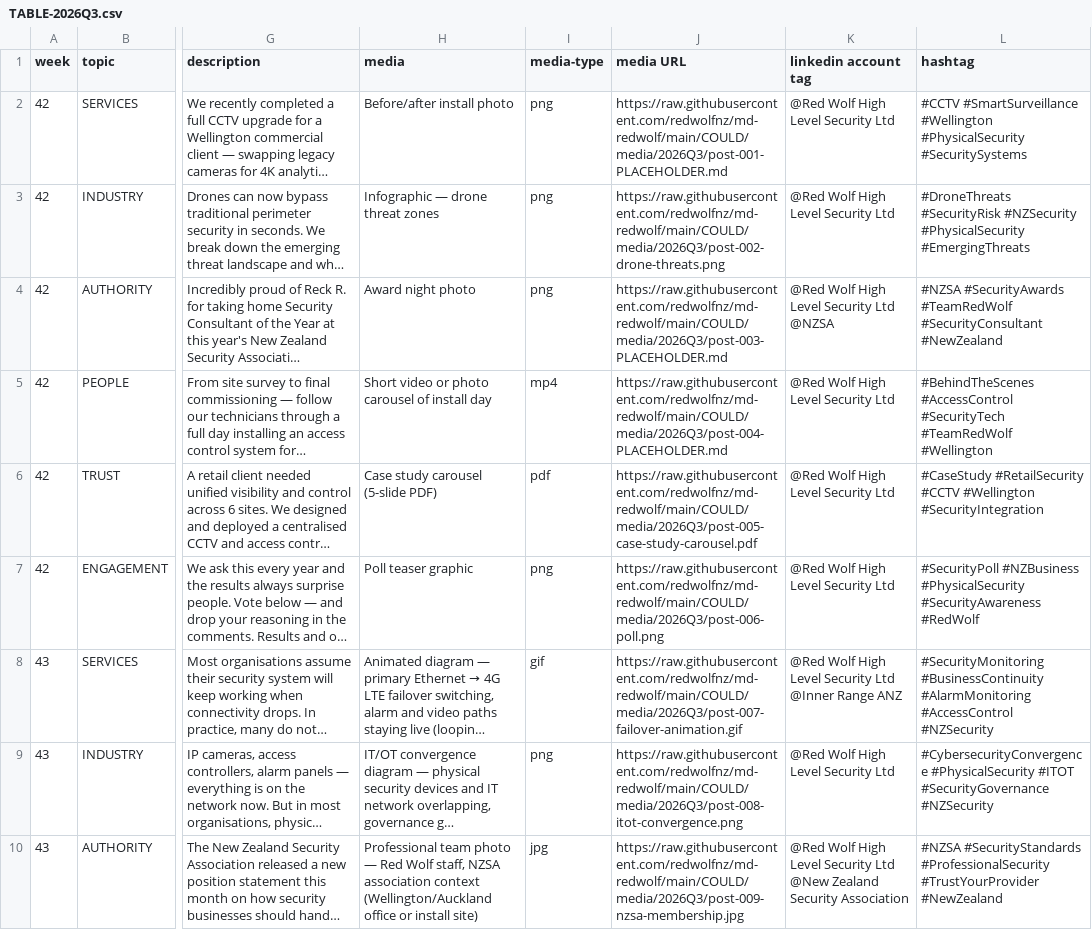
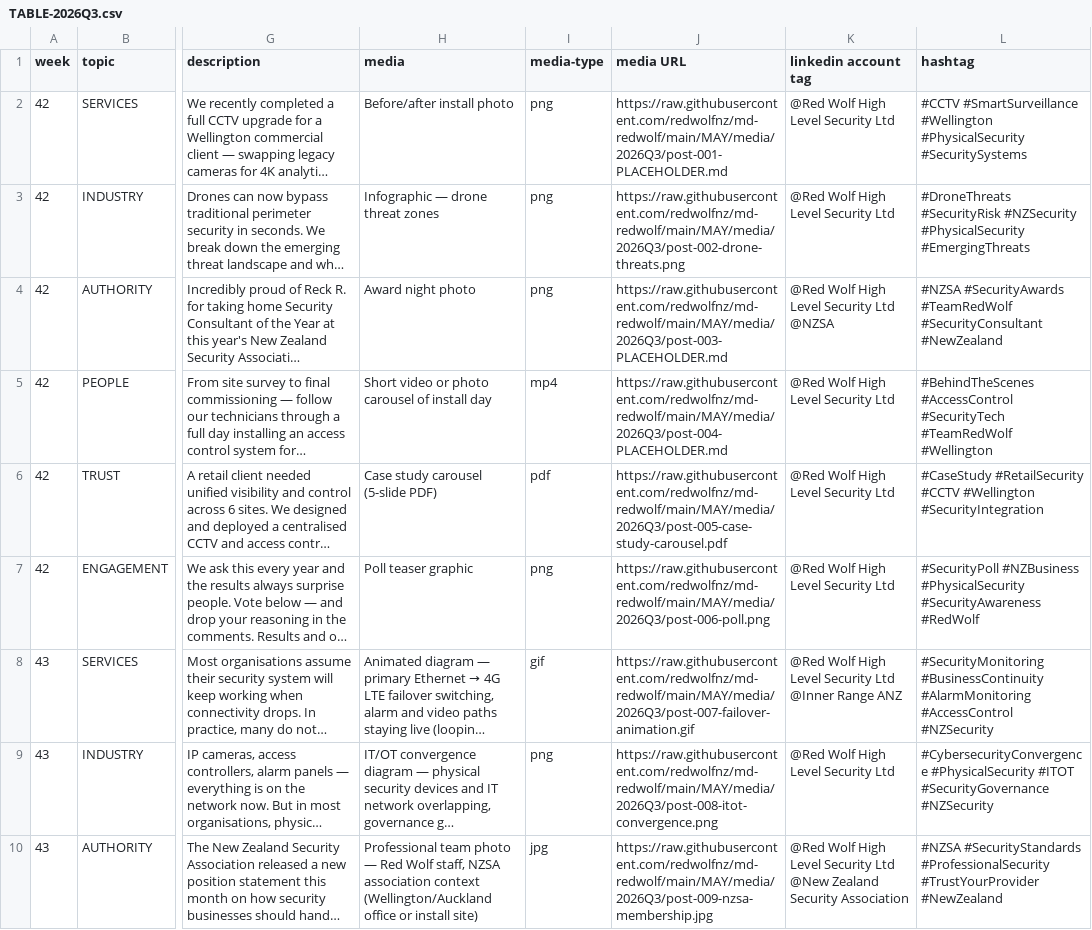
Before and after one commit to redwolfnz/md-redwolf, a CSV file: COULD/TABLE-2026Q3.csv, drawn as a sheet; only a part is shown, gaps mark what is left out; long unchanged cells end in …; the diff covers the shown part only; the diff names each change by its address in the sheet, - before the commit and + after, or states it on an @@ line.

```diff
--- a/COULD/TABLE-2026Q3.csv
+++ b/COULD/TABLE-2026Q3.csv
-J2 (media URL): https://raw.githubusercontent.com/redwolfnz/md-redwolf/main/COULD/media/2026Q3/post-001-PLACEHOLDER.md
+J2 (media URL): https://raw.githubusercontent.com/redwolfnz/md-redwolf/main/MAY/media/2026Q3/post-001-PLACEHOLDER.md
-J3 (media URL): https://raw.githubusercontent.com/redwolfnz/md-redwolf/main/COULD/media/2026Q3/post-002-drone-threats.png
+J3 (media URL): https://raw.githubusercontent.com/redwolfnz/md-redwolf/main/MAY/media/2026Q3/post-002-drone-threats.png
-J4 (media URL): https://raw.githubusercontent.com/redwolfnz/md-redwolf/main/COULD/media/2026Q3/post-003-PLACEHOLDER.md
+J4 (media URL): https://raw.githubusercontent.com/redwolfnz/md-redwolf/main/MAY/media/2026Q3/post-003-PLACEHOLDER.md
-J5 (media URL): https://raw.githubusercontent.com/redwolfnz/md-redwolf/main/COULD/media/2026Q3/post-004-PLACEHOLDER.md
+J5 (media URL): https://raw.githubusercontent.com/redwolfnz/md-redwolf/main/MAY/media/2026Q3/post-004-PLACEHOLDER.md
-J6 (media URL): https://raw.githubusercontent.com/redwolfnz/md-redwolf/main/COULD/media/2026Q3/post-005-case-study-carousel.pdf
+J6 (media URL): https://raw.githubusercontent.com/redwolfnz/md-redwolf/main/MAY/media/2026Q3/post-005-case-study-carousel.pdf
-J7 (media URL): https://raw.githubusercontent.com/redwolfnz/md-redwolf/main/COULD/media/2026Q3/post-006-poll.png
+J7 (media URL): https://raw.githubusercontent.com/redwolfnz/md-redwolf/main/MAY/media/2026Q3/post-006-poll.png
-J8 (media URL): https://raw.githubusercontent.com/redwolfnz/md-redwolf/main/COULD/media/2026Q3/post-007-failover-animation.gif
+J8 (media URL): https://raw.githubusercontent.com/redwolfnz/md-redwolf/main/MAY/media/2026Q3/post-007-failover-animation.gif
-J9 (media URL): https://raw.githubusercontent.com/redwolfnz/md-redwolf/main/COULD/media/2026Q3/post-008-itot-convergence.png
+J9 (media URL): https://raw.githubusercontent.com/redwolfnz/md-redwolf/main/MAY/media/2026Q3/post-008-itot-convergence.png
-J10 (media URL): https://raw.githubusercontent.com/redwolfnz/md-redwolf/main/COULD/media/2026Q3/post-009-nzsa-membership.jpg
+J10 (media URL): https://raw.githubusercontent.com/redwolfnz/md-redwolf/main/MAY/media/2026Q3/post-009-nzsa-membership.jpg
```
Also changed, not shown: 9 edited cells elsewhere in this file.
